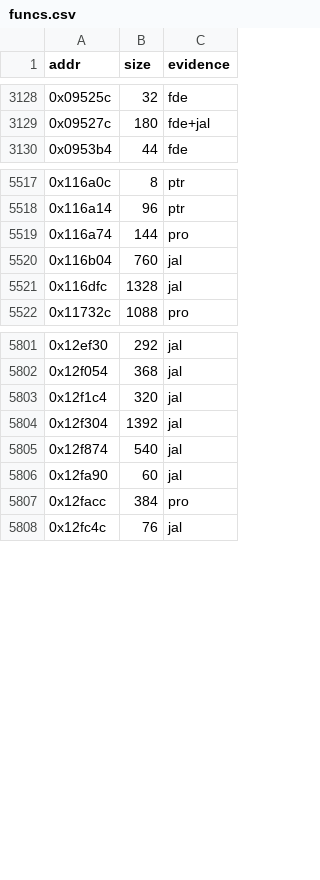
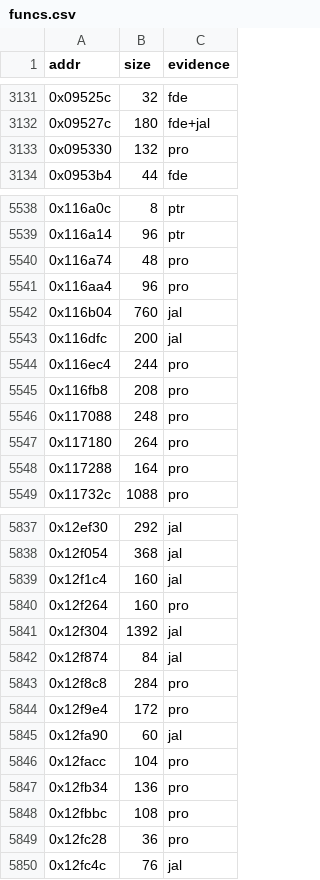
Before and after one commit to jeff-strutb/ridgeracerpsp, a CSV file: config/us/funcs.csv, drawn as a sheet; only a part is shown, gaps mark what is left out; the diff covers the shown part only.

```diff
--- a/config/us/funcs.csv
+++ b/config/us/funcs.csv
@@ -3129,2 +3132,3 @@ addr,size,evidence
 0x09527c,180,fde+jal
+0x095330,132,pro
 0x0953b4,44,fde
@@ -5518,5 +5539,11 @@ addr,size,evidence
 0x116a14,96,ptr
-0x116a74,144,pro
+0x116a74,48,pro
+0x116aa4,96,pro
 0x116b04,760,jal
-0x116dfc,1328,jal
+0x116dfc,200,jal
+0x116ec4,244,pro
+0x116fb8,208,pro
+0x117088,248,pro
+0x117180,264,pro
+0x117288,164,pro
 0x11732c,1088,pro
@@ -5802,7 +5838,13 @@ addr,size,evidence
 0x12f054,368,jal
-0x12f1c4,320,jal
+0x12f1c4,160,jal
+0x12f264,160,pro
 0x12f304,1392,jal
-0x12f874,540,jal
+0x12f874,84,jal
+0x12f8c8,284,pro
+0x12f9e4,172,pro
 0x12fa90,60,jal
-0x12facc,384,pro
+0x12facc,104,pro
+0x12fb34,136,pro
+0x12fbbc,108,pro
+0x12fc28,36,pro
 0x12fc4c,76,jal
```
Also changed, not shown: 38 added rows and 26 edited cells elsewhere in this file, 2 other files.
